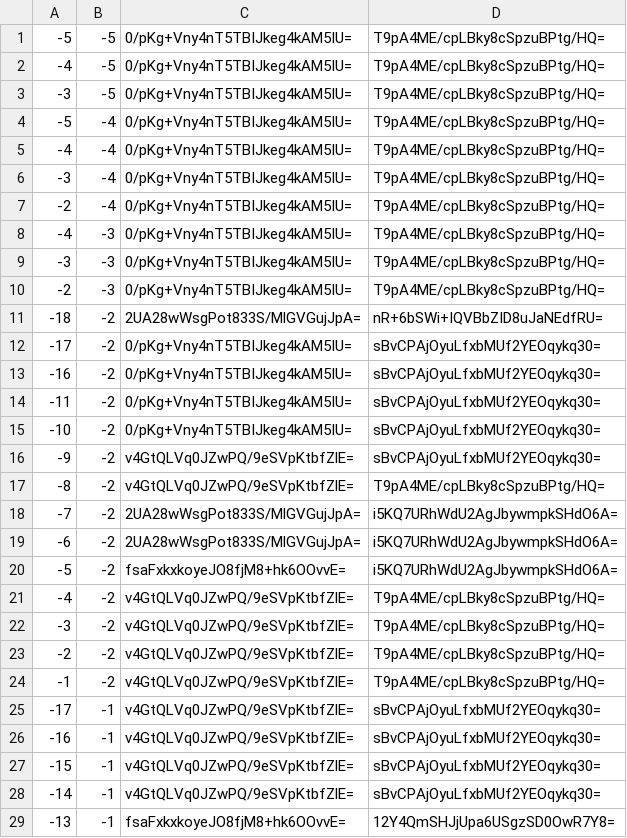
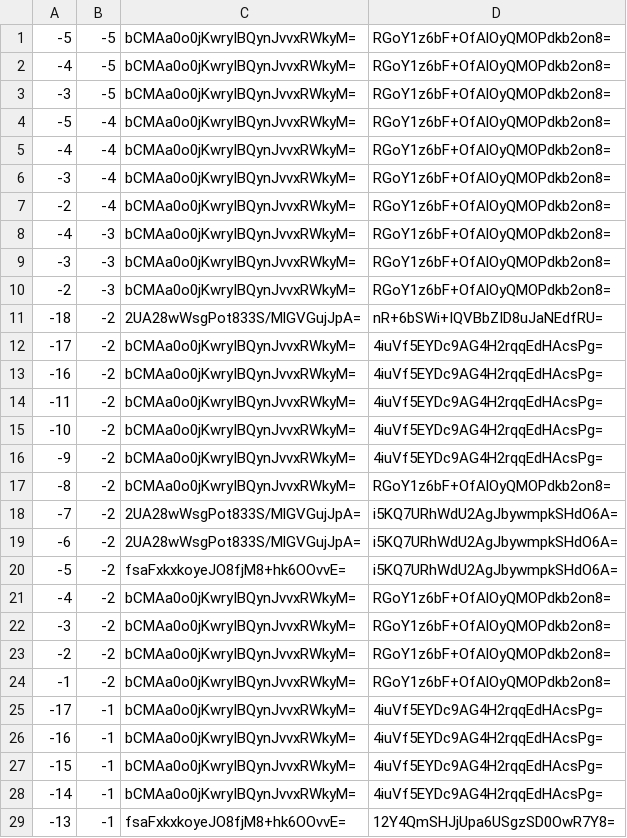
Before and after one commit to counterfitninja/chilled-end, a CSV file: tiles/zoom.-1/metadata/k.-1.-1.csv, drawn as a sheet; only a part is shown; the diff covers the shown part only.

```diff
--- a/tiles/zoom.-1/metadata/k.-1.-1.csv
+++ b/tiles/zoom.-1/metadata/k.-1.-1.csv
@@ -1,18 +1,18 @@
--5,-5,0/pKg+Vny4nT5TBIJkeg4kAM5IU=,T9pA4ME/cpLBky8cSpzuBPtg/HQ=
--4,-5,0/pKg+Vny4nT5TBIJkeg4kAM5IU=,T9pA4ME/cpLBky8cSpzuBPtg/HQ=
--3,-5,0/pKg+Vny4nT5TBIJkeg4kAM5IU=,T9pA4ME/cpLBky8cSpzuBPtg/HQ=
--5,-4,0/pKg+Vny4nT5TBIJkeg4kAM5IU=,T9pA4ME/cpLBky8cSpzuBPtg/HQ=
--4,-4,0/pKg+Vny4nT5TBIJkeg4kAM5IU=,T9pA4ME/cpLBky8cSpzuBPtg/HQ=
--3,-4,0/pKg+Vny4nT5TBIJkeg4kAM5IU=,T9pA4ME/cpLBky8cSpzuBPtg/HQ=
--2,-4,0/pKg+Vny4nT5TBIJkeg4kAM5IU=,T9pA4ME/cpLBky8cSpzuBPtg/HQ=
--4,-3,0/pKg+Vny4nT5TBIJkeg4kAM5IU=,T9pA4ME/cpLBky8cSpzuBPtg/HQ=
--3,-3,0/pKg+Vny4nT5TBIJkeg4kAM5IU=,T9pA4ME/cpLBky8cSpzuBPtg/HQ=
--2,-3,0/pKg+Vny4nT5TBIJkeg4kAM5IU=,T9pA4ME/cpLBky8cSpzuBPtg/HQ=
+-5,-5,bCMAa0o0jKwryIBQynJvvxRWkyM=,RGoY1z6bF+OfAlOyQMOPdkb2on8=
+-4,-5,bCMAa0o0jKwryIBQynJvvxRWkyM=,RGoY1z6bF+OfAlOyQMOPdkb2on8=
+-3,-5,bCMAa0o0jKwryIBQynJvvxRWkyM=,RGoY1z6bF+OfAlOyQMOPdkb2on8=
+-5,-4,bCMAa0o0jKwryIBQynJvvxRWkyM=,RGoY1z6bF+OfAlOyQMOPdkb2on8=
+-4,-4,bCMAa0o0jKwryIBQynJvvxRWkyM=,RGoY1z6bF+OfAlOyQMOPdkb2on8=
+-3,-4,bCMAa0o0jKwryIBQynJvvxRWkyM=,RGoY1z6bF+OfAlOyQMOPdkb2on8=
+-2,-4,bCMAa0o0jKwryIBQynJvvxRWkyM=,RGoY1z6bF+OfAlOyQMOPdkb2on8=
+-4,-3,bCMAa0o0jKwryIBQynJvvxRWkyM=,RGoY1z6bF+OfAlOyQMOPdkb2on8=
+-3,-3,bCMAa0o0jKwryIBQynJvvxRWkyM=,RGoY1z6bF+OfAlOyQMOPdkb2on8=
+-2,-3,bCMAa0o0jKwryIBQynJvvxRWkyM=,RGoY1z6bF+OfAlOyQMOPdkb2on8=
 -18,-2,2UA28wWsgPot833S/MlGVGujJpA=,nR+6bSWi+IQVBbZID8uJaNEdfRU=
--17,-2,0/pKg+Vny4nT5TBIJkeg4kAM5IU=,sBvCPAjOyuLfxbMUf2YEOqykq30=
--16,-2,0/pKg+Vny4nT5TBIJkeg4kAM5IU=,sBvCPAjOyuLfxbMUf2YEOqykq30=
--11,-2,0/pKg+Vny4nT5TBIJkeg4kAM5IU=,sBvCPAjOyuLfxbMUf2YEOqykq30=
--10,-2,0/pKg+Vny4nT5TBIJkeg4kAM5IU=,sBvCPAjOyuLfxbMUf2YEOqykq30=
--9,-2,v4GtQLVq0JZwPQ/9eSVpKtbfZlE=,sBvCPAjOyuLfxbMUf2YEOqykq30=
--8,-2,v4GtQLVq0JZwPQ/9eSVpKtbfZlE=,T9pA4ME/cpLBky8cSpzuBPtg/HQ=
+-17,-2,bCMAa0o0jKwryIBQynJvvxRWkyM=,4iuVf5EYDc9AG4H2rqqEdHAcsPg=
+-16,-2,bCMAa0o0jKwryIBQynJvvxRWkyM=,4iuVf5EYDc9AG4H2rqqEdHAcsPg=
+-11,-2,bCMAa0o0jKwryIBQynJvvxRWkyM=,4iuVf5EYDc9AG4H2rqqEdHAcsPg=
+-10,-2,bCMAa0o0jKwryIBQynJvvxRWkyM=,4iuVf5EYDc9AG4H2rqqEdHAcsPg=
+-9,-2,bCMAa0o0jKwryIBQynJvvxRWkyM=,4iuVf5EYDc9AG4H2rqqEdHAcsPg=
+-8,-2,bCMAa0o0jKwryIBQynJvvxRWkyM=,RGoY1z6bF+OfAlOyQMOPdkb2on8=
 -7,-2,2UA28wWsgPot833S/MlGVGujJpA=,i5KQ7URhWdU2AgJbywmpkSHdO6A=
@@ -20,10 +20,10 @@
 -5,-2,fsaFxkxkoyeJO8fjM8+hk6OOvvE=,i5KQ7URhWdU2AgJbywmpkSHdO6A=
--4,-2,v4GtQLVq0JZwPQ/9eSVpKtbfZlE=,T9pA4ME/cpLBky8cSpzuBPtg/HQ=
--3,-2,v4GtQLVq0JZwPQ/9eSVpKtbfZlE=,T9pA4ME/cpLBky8cSpzuBPtg/HQ=
--2,-2,v4GtQLVq0JZwPQ/9eSVpKtbfZlE=,T9pA4ME/cpLBky8cSpzuBPtg/HQ=
--1,-2,v4GtQLVq0JZwPQ/9eSVpKtbfZlE=,T9pA4ME/cpLBky8cSpzuBPtg/HQ=
--17,-1,v4GtQLVq0JZwPQ/9eSVpKtbfZlE=,sBvCPAjOyuLfxbMUf2YEOqykq30=
--16,-1,v4GtQLVq0JZwPQ/9eSVpKtbfZlE=,sBvCPAjOyuLfxbMUf2YEOqykq30=
--15,-1,v4GtQLVq0JZwPQ/9eSVpKtbfZlE=,sBvCPAjOyuLfxbMUf2YEOqykq30=
--14,-1,v4GtQLVq0JZwPQ/9eSVpKtbfZlE=,sBvCPAjOyuLfxbMUf2YEOqykq30=
+-4,-2,bCMAa0o0jKwryIBQynJvvxRWkyM=,RGoY1z6bF+OfAlOyQMOPdkb2on8=
+-3,-2,bCMAa0o0jKwryIBQynJvvxRWkyM=,RGoY1z6bF+OfAlOyQMOPdkb2on8=
+-2,-2,bCMAa0o0jKwryIBQynJvvxRWkyM=,RGoY1z6bF+OfAlOyQMOPdkb2on8=
+-1,-2,bCMAa0o0jKwryIBQynJvvxRWkyM=,RGoY1z6bF+OfAlOyQMOPdkb2on8=
+-17,-1,bCMAa0o0jKwryIBQynJvvxRWkyM=,4iuVf5EYDc9AG4H2rqqEdHAcsPg=
+-16,-1,bCMAa0o0jKwryIBQynJvvxRWkyM=,4iuVf5EYDc9AG4H2rqqEdHAcsPg=
+-15,-1,bCMAa0o0jKwryIBQynJvvxRWkyM=,4iuVf5EYDc9AG4H2rqqEdHAcsPg=
+-14,-1,bCMAa0o0jKwryIBQynJvvxRWkyM=,4iuVf5EYDc9AG4H2rqqEdHAcsPg=
 -13,-1,fsaFxkxkoyeJO8fjM8+hk6OOvvE=,12Y4QmSHJjUpa6USgzSD0OwR7Y8=
```
Also changed, not shown: 14 edited cells elsewhere in this file, tiles/zoom.-1/metadata/k.-1.0.csv, tiles/zoom.-1/metadata/k.0.-1.csv, 31 other files.
